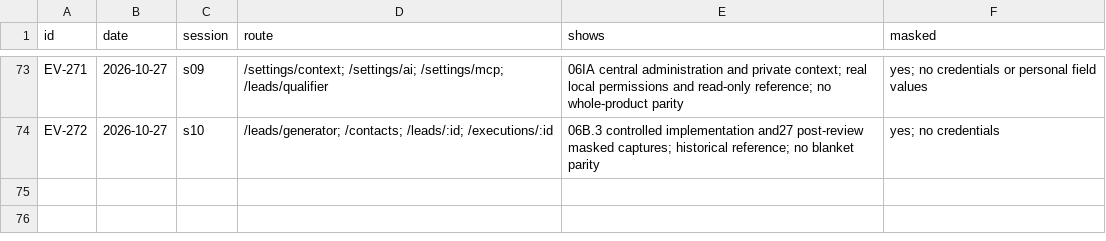
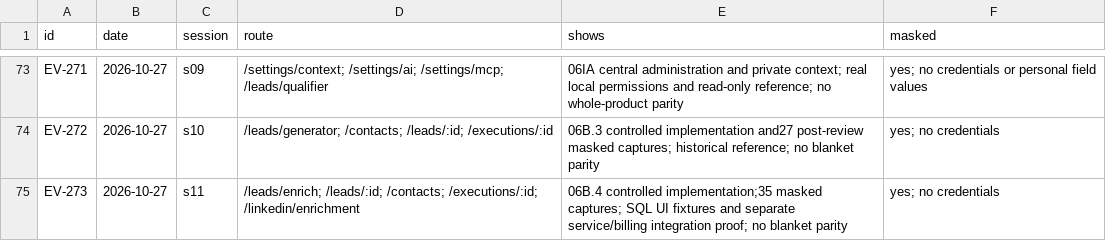
Before and after one commit to schultz0z0/Prometeus-Cadence, a CSV file: docs/reverse-engineering/visual-2026-10-25/evidence/index.csv, drawn as a sheet; only a part is shown, gaps mark what is left out; the diff names each change by its address in the sheet, - before the commit and + after, or states it on an @@ line.

```diff
--- a/docs/reverse-engineering/visual-2026-10-25/evidence/index.csv
+++ b/docs/reverse-engineering/visual-2026-10-25/evidence/index.csv
+row 75: EV-273 | 2026-10-27 | s11 | /leads/enrich; /leads/:id; /contacts; /executions/:id; /linkedin/enrichment | 06B.4 controlled implementation;35 masked captures; SQL UI fixtures and separate service/billing integration proof; no blanket parity | yes; no credentials
```
Also changed, not shown: 20 other files.
